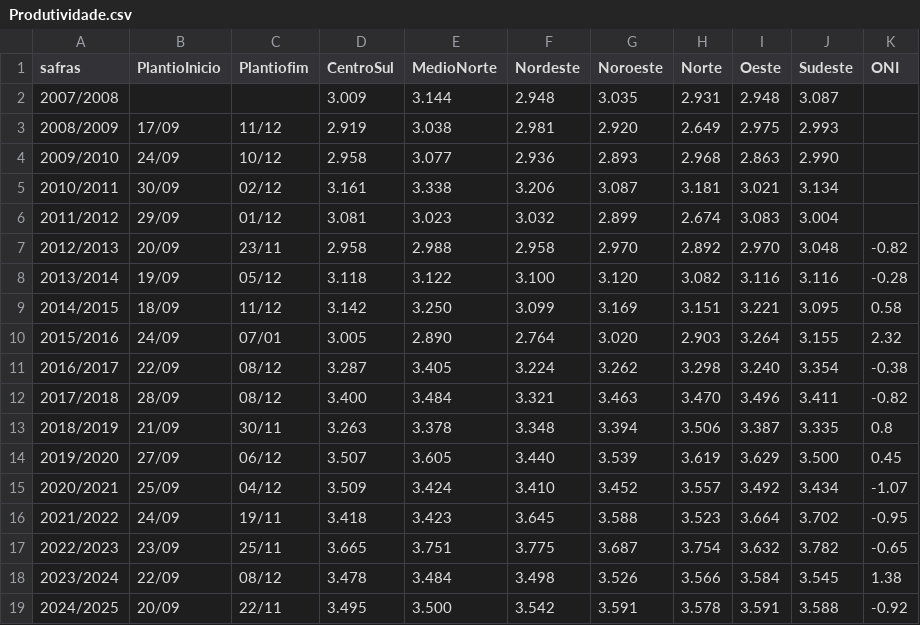
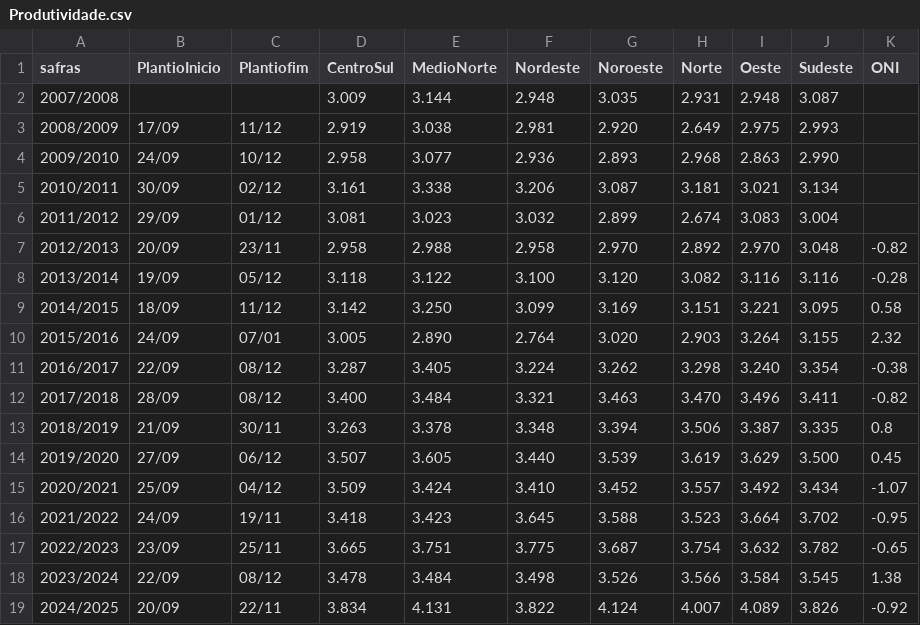
Before and after one commit to julianamota-imea/Produtividade, a CSV file: Produtividade.csv, drawn as a sheet.

Commit message:
Update Produtividade.csv

```diff
--- a/Produtividade.csv
+++ b/Produtividade.csv
@@ -18,2 +18,2 @@
 2023/2024,22/09,08/12,3.478,3.484,3.498,3.526,3.566,3.584,3.545,1.38
-2024/2025,20/09,22/11,3.495,3.500,3.542,3.591,3.578,3.591,3.588,-0.92
+2024/2025,20/09,22/11,3.834,4.131,3.822,4.124,4.007,4.089,3.826,-0.92
```
